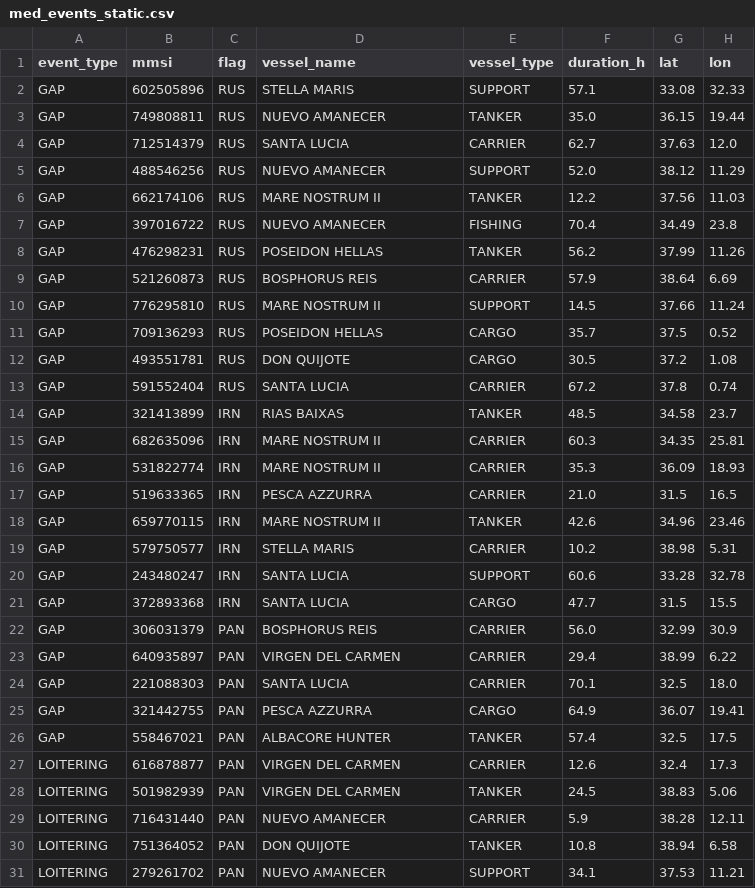
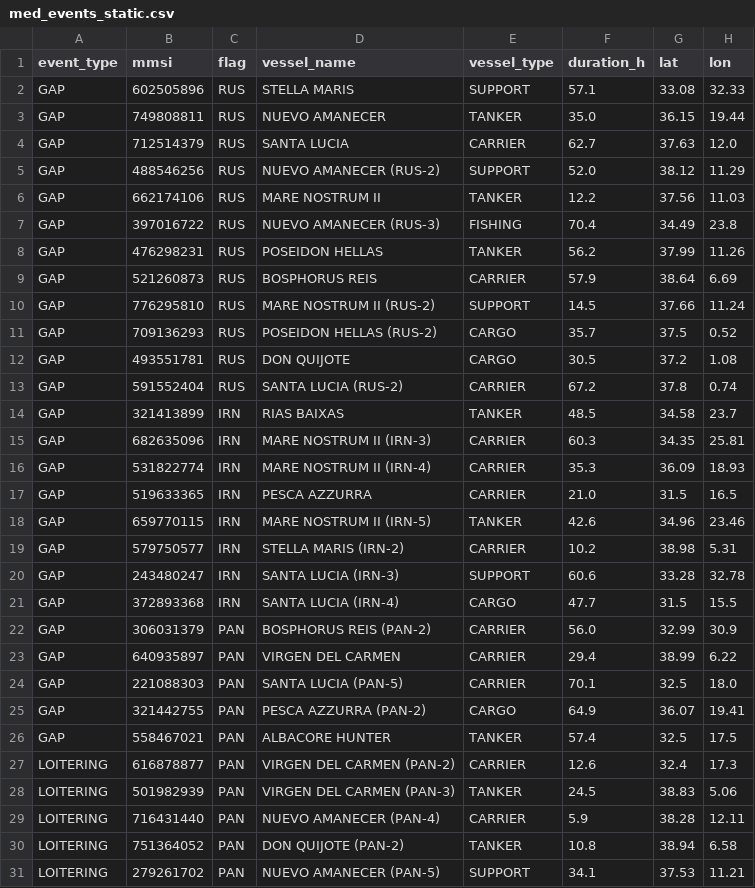
Before and after one commit to emantzoo/med-vessel-behaviour-monitor, a CSV file: data/med_events_static.csv, drawn as a sheet; only a part is shown; the diff covers the shown part only; the diff names each change by its address in the sheet, - before the commit and + after, or states it on an @@ line.

Commit message:
Add behavioural flags, interactive risk tree, dedupe static demo vessels
- compute_vessel_flags() adds multi-behaviour, dark-port-candidate and
  repeat-offender-90d flags at the vessel level (display-only, not
  multiplied into the risk score to avoid double-counting).
- Map gets dashed amber outline for dark port call candidates; sidebar
  gains three flag metrics; investigation report gains Step 6b.
- Vessel Summary dataframe is click-selectable and hands the picked
  vessel to the Investigation tab via session state.
- Vessel Investigation risk-tree trace is rendered as per-branch
  expander cards plus a new interactive Plotly icicle (branchvalues
  remainder, unique ids for duplicate question_ids) and a collapsed
  full Graphviz diagram. Graphviz node labels now word-wrap instead
  of truncating to 50 chars.
- Dedupe static demo CSV (vessel_name now 1:1 with MMSI, fixing a
  flag/name mix-up where str.contains conflated distinct vessels in
  investigate_vessel). Exact-match and MMSI tie-break added as a
  defensive second layer.
- Remove all "Kpler" brand mentions from user-visible UI strings,
  tooltips, captions, reference content and risk tree YAML (code
  comments and README intentionally kept).

```diff
--- a/data/med_events_static.csv
+++ b/data/med_events_static.csv
-D5 (vessel_name): NUEVO AMANECER
+D5 (vessel_name): NUEVO AMANECER (RUS-2)
-D7 (vessel_name): NUEVO AMANECER
+D7 (vessel_name): NUEVO AMANECER (RUS-3)
-D10 (vessel_name): MARE NOSTRUM II
+D10 (vessel_name): MARE NOSTRUM II (RUS-2)
-D11 (vessel_name): POSEIDON HELLAS
+D11 (vessel_name): POSEIDON HELLAS (RUS-2)
-D13 (vessel_name): SANTA LUCIA
+D13 (vessel_name): SANTA LUCIA (RUS-2)
-D15 (vessel_name): MARE NOSTRUM II
+D15 (vessel_name): MARE NOSTRUM II (IRN-3)
-D16 (vessel_name): MARE NOSTRUM II
+D16 (vessel_name): MARE NOSTRUM II (IRN-4)
-D18 (vessel_name): MARE NOSTRUM II
+D18 (vessel_name): MARE NOSTRUM II (IRN-5)
-D19 (vessel_name): STELLA MARIS
+D19 (vessel_name): STELLA MARIS (IRN-2)
-D20 (vessel_name): SANTA LUCIA
+D20 (vessel_name): SANTA LUCIA (IRN-3)
-D21 (vessel_name): SANTA LUCIA
+D21 (vessel_name): SANTA LUCIA (IRN-4)
-D22 (vessel_name): BOSPHORUS REIS
+D22 (vessel_name): BOSPHORUS REIS (PAN-2)
-D24 (vessel_name): SANTA LUCIA
+D24 (vessel_name): SANTA LUCIA (PAN-5)
-D25 (vessel_name): PESCA AZZURRA
+D25 (vessel_name): PESCA AZZURRA (PAN-2)
-D27 (vessel_name): VIRGEN DEL CARMEN
+D27 (vessel_name): VIRGEN DEL CARMEN (PAN-2)
-D28 (vessel_name): VIRGEN DEL CARMEN
+D28 (vessel_name): VIRGEN DEL CARMEN (PAN-3)
-D29 (vessel_name): NUEVO AMANECER
+D29 (vessel_name): NUEVO AMANECER (PAN-4)
-D30 (vessel_name): DON QUIJOTE
+D30 (vessel_name): DON QUIJOTE (PAN-2)
-D31 (vessel_name): NUEVO AMANECER
+D31 (vessel_name): NUEVO AMANECER (PAN-5)
```
Also changed, not shown: 6 added rows and 49 edited cells elsewhere in this file, 8 other files.
